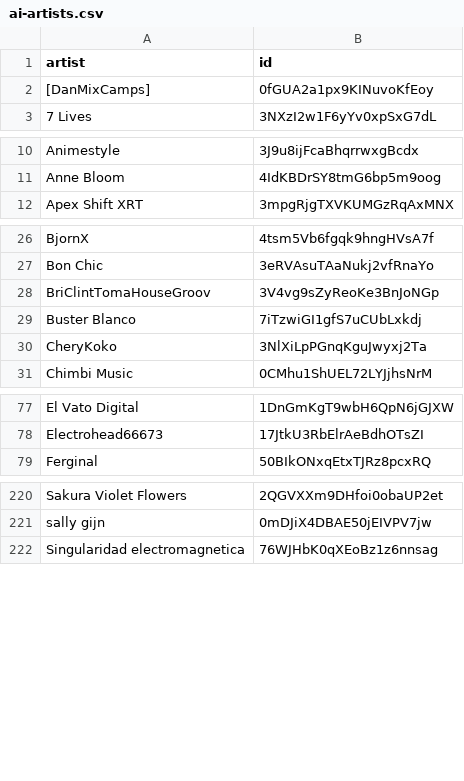
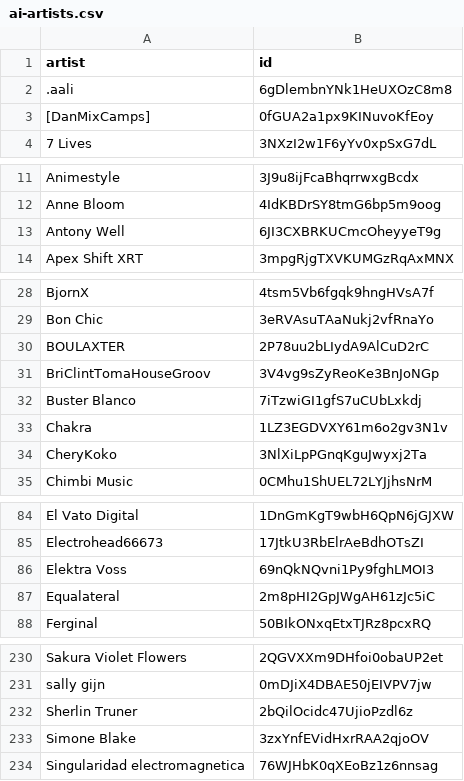
Before and after one commit to gounetmusic/loved-music-ai-artists, a CSV file: ai-artists.csv, drawn as a sheet; only a part is shown, gaps mark what is left out; the diff covers the shown part only; the diff names each change by its address in the sheet, - before the commit and + after, or states it on an @@ line.

```diff
--- a/ai-artists.csv
+++ b/ai-artists.csv
+row 2: .aali | 6gDlembnYNk1HeUXOzC8m8
+row 13: Antony Well | 6JI3CXBRKUCmcOheyyeT9g
+row 30: BOULAXTER | 2P78uu2bLIydA9AlCuD2rC
+row 33: Chakra | 1LZ3EGDVXY61m6o2gv3N1v
+row 86: Elektra Voss | 69nQkNQvni1Py9fghLMOI3
+row 87: Equalateral | 2m8pHI2GpJWgAH61zJc5iC
+row 232: Sherlin Truner | 2bQilOcidc47UjioPzdl6z
+row 233: Simone Blake | 3zxYnfEVidHxrRAA2qjoOV
```
Also changed, not shown: 6 added rows elsewhere in this file, 2 other files.
